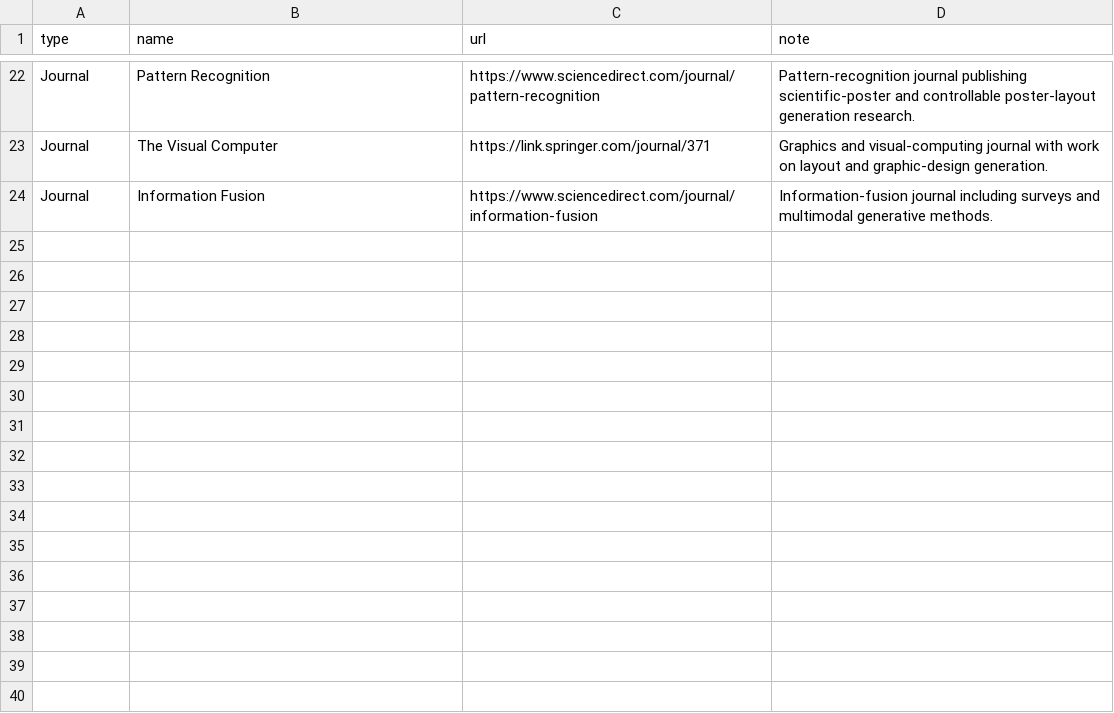
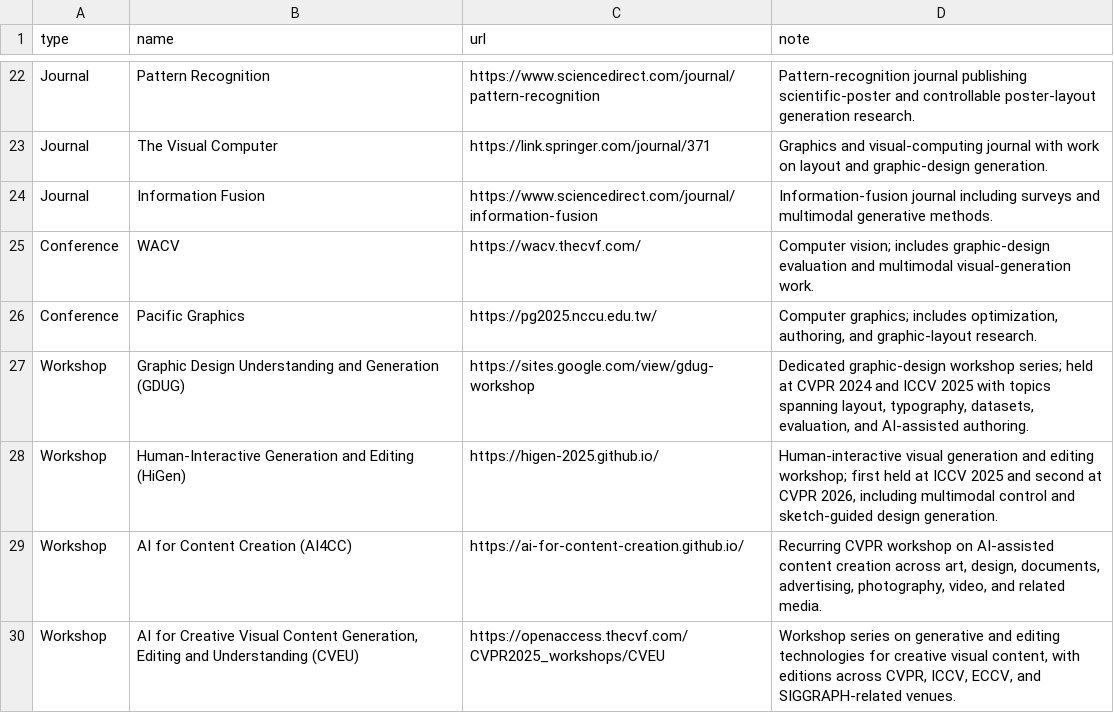
Before and after one commit to creative-graphic-design/awesome-creative-graphic-design-generation, a CSV file: data/venues.csv, drawn as a sheet; only a part is shown, gaps mark what is left out; the diff names each change by its address in the sheet, - before the commit and + after, or states it on an @@ line.

```diff
--- a/data/venues.csv
+++ b/data/venues.csv
+row 25: Conference | WACV | https://wacv.thecvf.com/ | Computer vision; includes graphic-design evaluation and multimodal visual-generation work.
+row 26: Conference | Pacific Graphics | https://pg2025.nccu.edu.tw/ | Computer graphics; includes optimization, authoring, and graphic-layout research.
+row 27: Workshop | Graphic Design Understanding and Generation (GDUG) | https://sites.google.com/view/gdug-workshop | Dedicated graphic-design workshop series; held at CVPR 2024 and ICCV 2025 with topics spanning layout, typography, datasets, evaluation, and AI-assisted authoring.
+row 28: Workshop | Human-Interactive Generation and Editing (HiGen) | https://higen-2025.github.io/ | Human-interactive visual generation and editing workshop; first held at ICCV 2025 and second at CVPR 2026, including multimodal control and sketch-guided design generation.
+row 29: Workshop | AI for Content Creation (AI4CC) | https://ai-for-content-creation.github.io/ | Recurring CVPR workshop on AI-assisted content creation across art, design, documents, advertising, photography, video, and related media.
+row 30: Workshop | AI for Creative Visual Content Generation, Editing and Understanding (CVEU) | https://openaccess.thecvf.com/CVPR2025_workshops/CVEU | Workshop series on generative and editing technologies for creative visual content, with editions across CVPR, ICCV, ECCV, and SIGGRAPH-related venues.
```
Also changed, not shown: data/resources.csv, 2 other files.
